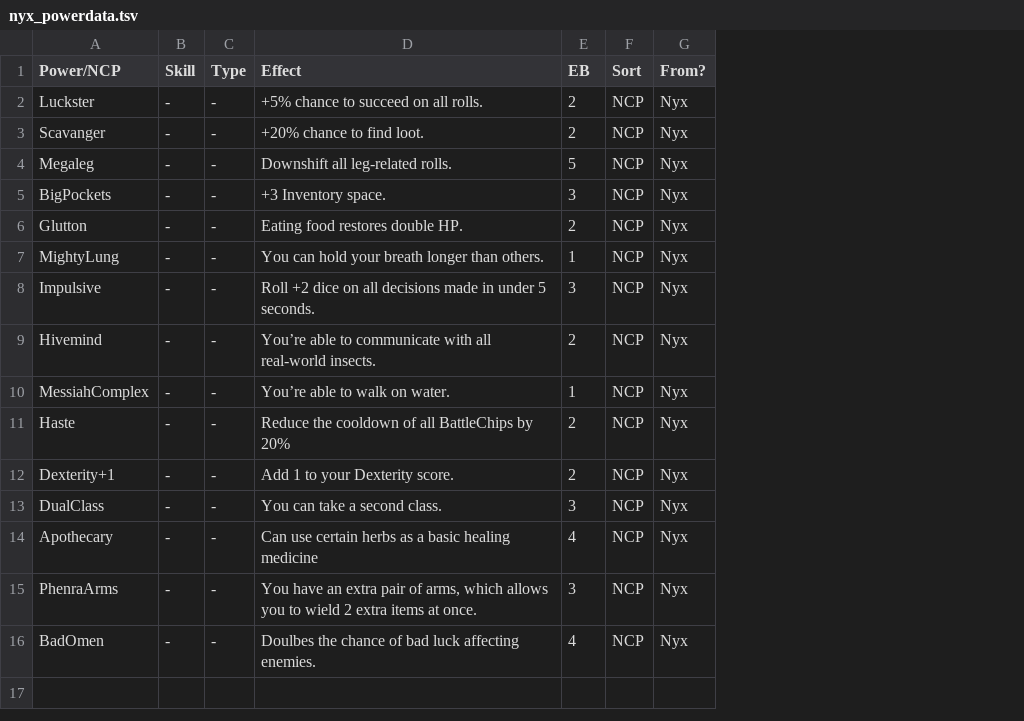
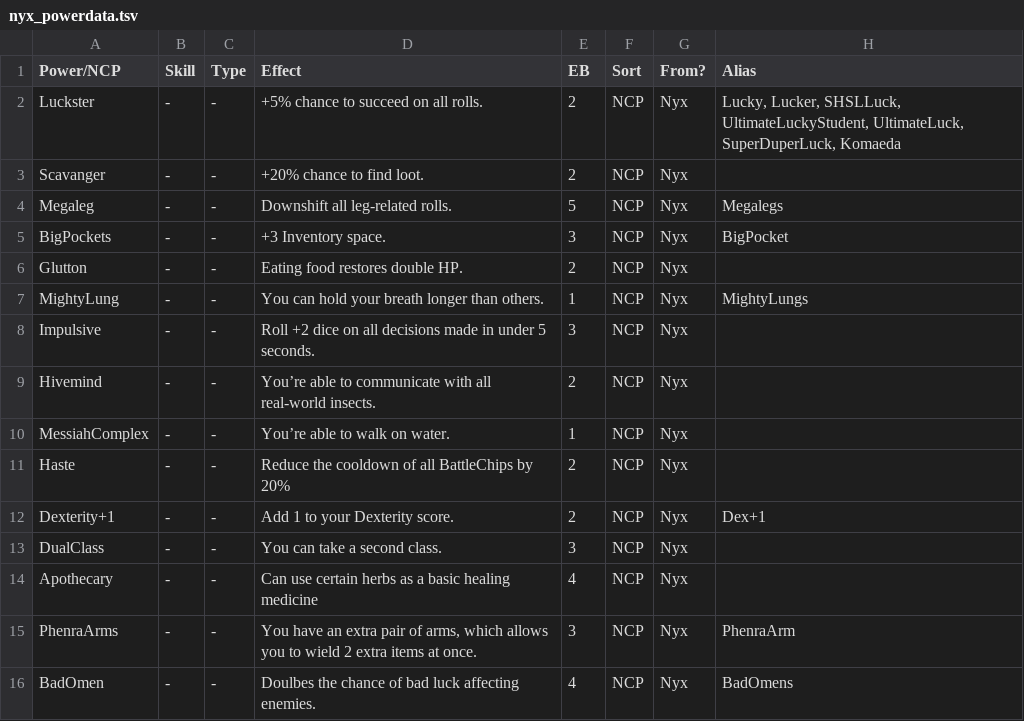
Before and after one commit to gskbladez/PROGBOT_CODE_DUMP, a TSV file: nyx_powerdata.tsv, drawn as a sheet; the diff names each change by its address in the sheet, - before the commit and + after, or states it on an @@ line.

```diff
--- a/nyx_powerdata.tsv
+++ b/nyx_powerdata.tsv
+column H (Alias), rows 2-16: Lucky, Lucker, SHSLLuck, UltimateLuckyStudent, UltimateLuck, SuperDuperLuck, Komaeda |  | Megalegs | BigPocket |  | MightyLungs |  |  |  |  | Dex+1 |  |  | PhenraArm | BadOmens
```
Also changed, not shown: helpresponses.tsv, powerncpdata.tsv, 1 other file.
